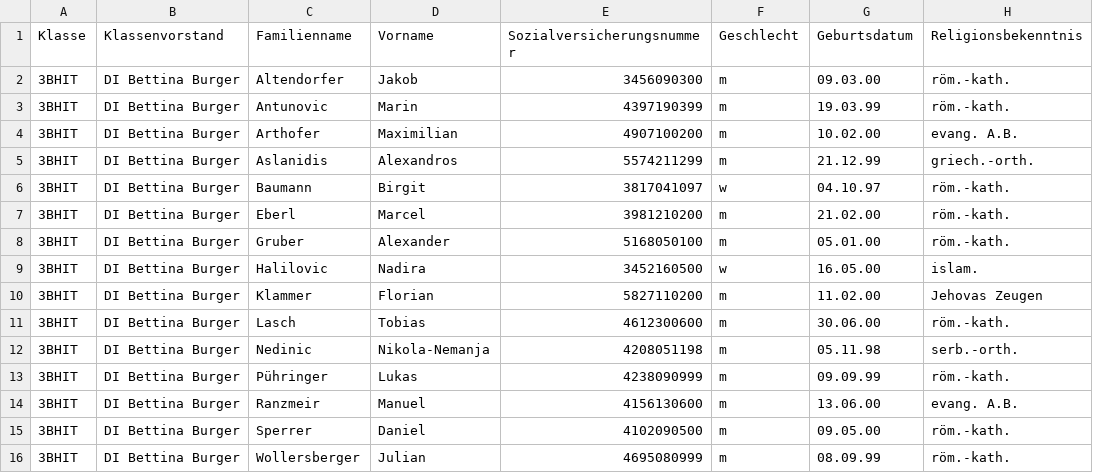
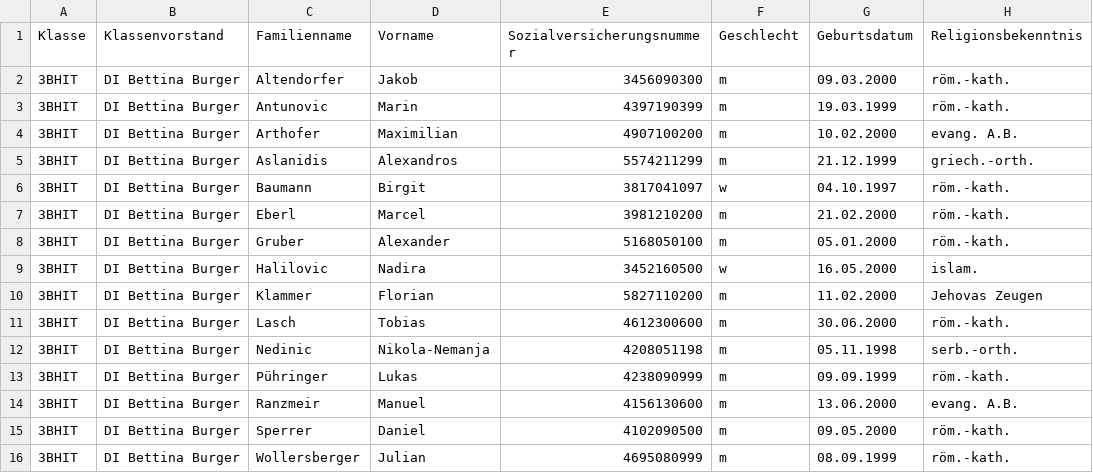
Before and after one commit to MaryJane1903/3hit-MaryJane1903-1, a CSV file: UE_6 CsvStreamCollection/3bhit.csv, drawn as a sheet.

```diff
--- a/UE_6 CsvStreamCollection/3bhit.csv
+++ b/UE_6 CsvStreamCollection/3bhit.csv
@@ -1,16 +1,16 @@
 Klasse;Klassenvorstand;Familienname;Vorname;Sozialversicherungsnummer;Geschlecht;Geburtsdatum;Religionsbekenntnis;
-3BHIT;DI Bettina Burger;Altendorfer;Jakob;3456090300;m;09.03.00;röm.-kath.;
-3BHIT;DI Bettina Burger;Antunovic;Marin;4397190399;m;19.03.99;röm.-kath.;
-3BHIT;DI Bettina Burger;Arthofer;Maximilian;4907100200;m;10.02.00;evang. A.B.;
-3BHIT;DI Bettina Burger;Aslanidis;Alexandros;5574211299;m;21.12.99;griech.-orth.;
-3BHIT;DI Bettina Burger;Baumann;Birgit;3817041097;w;04.10.97;röm.-kath.;
-3BHIT;DI Bettina Burger;Eberl;Marcel;3981210200;m;21.02.00;röm.-kath.;
-3BHIT;DI Bettina Burger;Gruber;Alexander;5168050100;m;05.01.00;röm.-kath.;
-3BHIT;DI Bettina Burger;Halilovic;Nadira;3452160500;w;16.05.00;islam.;
-3BHIT;DI Bettina Burger;Klammer;Florian;5827110200;m;11.02.00;Jehovas Zeugen;
-3BHIT;DI Bettina Burger;Lasch;Tobias;4612300600;m;30.06.00;röm.-kath.;
-3BHIT;DI Bettina Burger;Nedinic;Nikola-Nemanja;4208051198;m;05.11.98;serb.-orth.;
-3BHIT;DI Bettina Burger;Pühringer;Lukas;4238090999;m;09.09.99;röm.-kath.;
-3BHIT;DI Bettina Burger;Ranzmeir;Manuel;4156130600;m;13.06.00;evang. A.B.;
-3BHIT;DI Bettina Burger;Sperrer;Daniel;4102090500;m;09.05.00;röm.-kath.;
-3BHIT;DI Bettina Burger;Wollersberger;Julian;4695080999;m;08.09.99;röm.-kath.;
+3BHIT;DI Bettina Burger;Altendorfer;Jakob;3456090300;m;09.03.2000;röm.-kath.;
+3BHIT;DI Bettina Burger;Antunovic;Marin;4397190399;m;19.03.1999;röm.-kath.;
+3BHIT;DI Bettina Burger;Arthofer;Maximilian;4907100200;m;10.02.2000;evang. A.B.;
+3BHIT;DI Bettina Burger;Aslanidis;Alexandros;5574211299;m;21.12.1999;griech.-orth.;
+3BHIT;DI Bettina Burger;Baumann;Birgit;3817041097;w;04.10.1997;röm.-kath.;
+3BHIT;DI Bettina Burger;Eberl;Marcel;3981210200;m;21.02.2000;röm.-kath.;
+3BHIT;DI Bettina Burger;Gruber;Alexander;5168050100;m;05.01.2000;röm.-kath.;
+3BHIT;DI Bettina Burger;Halilovic;Nadira;3452160500;w;16.05.2000;islam.;
+3BHIT;DI Bettina Burger;Klammer;Florian;5827110200;m;11.02.2000;Jehovas Zeugen;
+3BHIT;DI Bettina Burger;Lasch;Tobias;4612300600;m;30.06.2000;röm.-kath.;
+3BHIT;DI Bettina Burger;Nedinic;Nikola-Nemanja;4208051198;m;05.11.1998;serb.-orth.;
+3BHIT;DI Bettina Burger;Pühringer;Lukas;4238090999;m;09.09.1999;röm.-kath.;
+3BHIT;DI Bettina Burger;Ranzmeir;Manuel;4156130600;m;13.06.2000;evang. A.B.;
+3BHIT;DI Bettina Burger;Sperrer;Daniel;4102090500;m;09.05.2000;röm.-kath.;
+3BHIT;DI Bettina Burger;Wollersberger;Julian;4695080999;m;08.09.1999;röm.-kath.;
```
Also changed, not shown: 6 other files.
